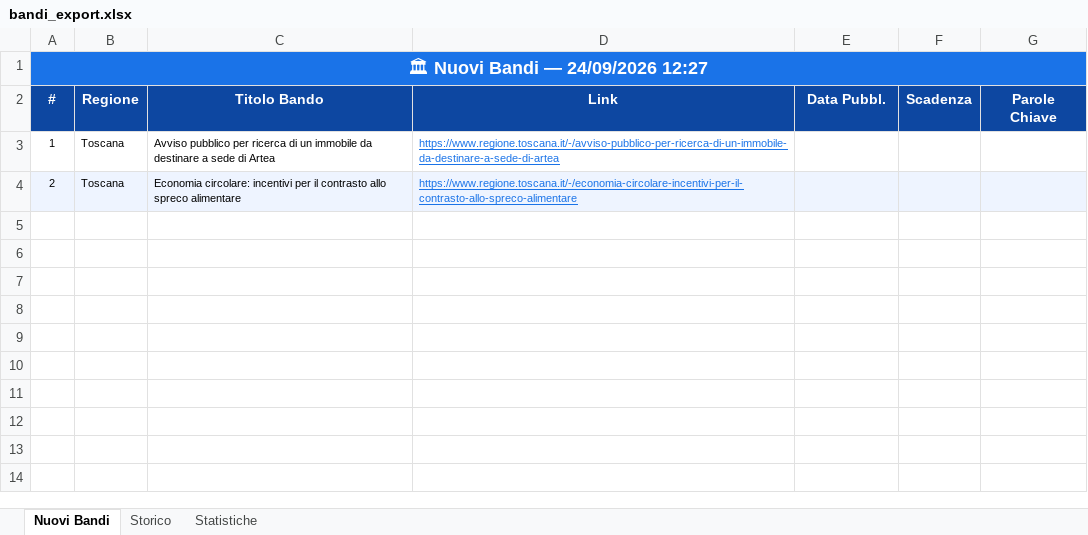
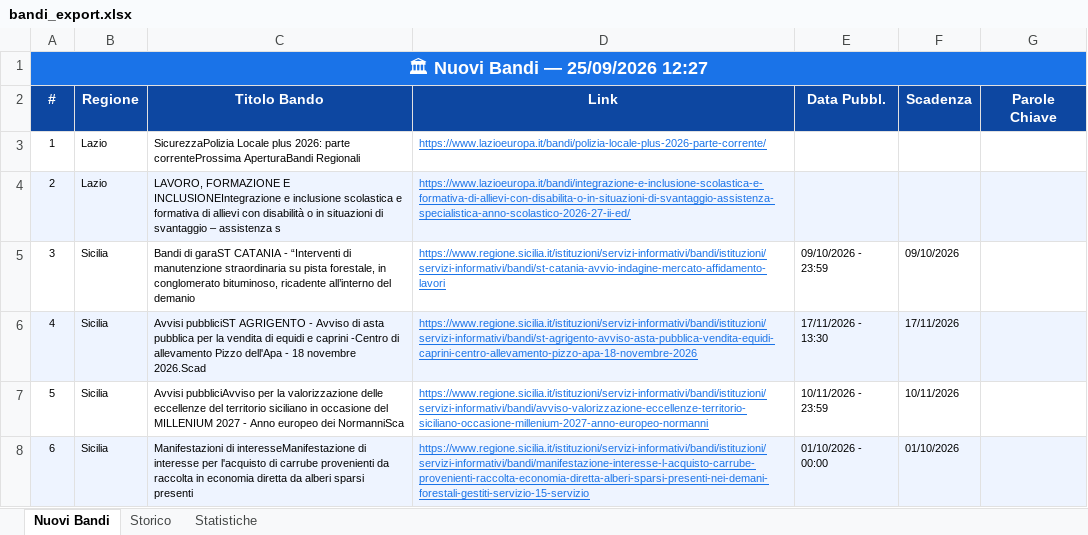
Before and after one commit to cdalvise/bandi-monitor, an Excel workbook: data/bandi_export.xlsx, sheet Nuovi Bandi, drawn as a sheet; values as stored, in another font and other column widths than the file's, no borders; the diff names each change by its address in the sheet, - before the commit and + after, or states it on an @@ line.

```diff
--- a/data/bandi_export.xlsx (sheet Nuovi Bandi)
+++ b/data/bandi_export.xlsx (sheet Nuovi Bandi)
-A1 (#): 🏛 Nuovi Bandi — 24/09/2026 12:27
+A1 (#): 🏛 Nuovi Bandi — 25/09/2026 12:27
-B3:B4 (Regione): Toscana
+B3:B4 (Regione): Lazio
-C3 (Titolo Bando): Avviso pubblico per ricerca di un immobile da destinare a sede di Artea
+C3 (Titolo Bando): SicurezzaPolizia Locale plus 2026: parte correnteProssima AperturaBandi Regionali
-D3 (Link): https://www.regione.toscana.it/-/avviso-pubblico-per-ricerca-di-un-immobile-da-destinare-a-sede-di-artea
+D3 (Link): https://www.lazioeuropa.it/bandi/polizia-locale-plus-2026-parte-corrente/
-C4 (Titolo Bando): Economia circolare: incentivi per il contrasto allo spreco alimentare
+C4 (Titolo Bando): LAVORO, FORMAZIONE E INCLUSIONEIntegrazione e inclusione scolastica e formativa di allievi con disabilità o in situazioni di svantaggio – assistenza s
-D4 (Link): https://www.regione.toscana.it/-/economia-circolare-incentivi-per-il-contrasto-allo-spreco-alimentare
+D4 (Link): https://www.lazioeuropa.it/bandi/integrazione-e-inclusione-scolastica-e-formativa-di-allievi-con-disabilita-o-in-situazioni-di-svantaggio-assistenza-specialistica-anno-scolastico-2026-27-ii-ed/
+row 5: 3 | Sicilia | Bandi di garaST CATANIA - “Interventi di manutenzione straordinaria su pista forestale, in conglomerato bituminoso, ricadente all’interno del demanio | https://www.regione.sicilia.it/istituzioni/servizi-informativi/bandi/istituzioni/servizi-informativi/bandi/st-catania-avvio-indagine-mercato-affidamento-lavori | 09/10/2026 - 23:59 | 09/10/2026
+row 6: 4 | Sicilia | Avvisi pubbliciST AGRIGENTO - Avviso di asta pubblica per la vendita di equidi e caprini -Centro di allevamento Pizzo dell'Apa - 18 novembre 2026.Scad | https://www.regione.sicilia.it/istituzioni/servizi-informativi/bandi/istituzioni/servizi-informativi/bandi/st-agrigento-avviso-asta-pubblica-vendita-equidi-caprini-centro-allevamento-pizzo-apa-18-novembre-2026 | 17/11/2026 - 13:30 | 17/11/2026
+row 7: 5 | Sicilia | Avvisi pubbliciAvviso per la valorizzazione delle eccellenze del territorio siciliano in occasione del MILLENIUM 2027 - Anno europeo dei NormanniSca | https://www.regione.sicilia.it/istituzioni/servizi-informativi/bandi/istituzioni/servizi-informativi/bandi/avviso-valorizzazione-eccellenze-territorio-siciliano-occasione-millenium-2027-anno-europeo-normanni | 10/11/2026 - 23:59 | 10/11/2026
+row 8: 6 | Sicilia | Manifestazioni di interesseManifestazione di interesse per l'acquisto di carrube provenienti da raccolta in economia diretta da alberi sparsi presenti | https://www.regione.sicilia.it/istituzioni/servizi-informativi/bandi/istituzioni/servizi-informativi/bandi/manifestazione-interesse-l-acquisto-carrube-provenienti-raccolta-economia-diretta-alberi-sparsi-presenti-nei-demani-forestali-gestiti-servizio-15-servizio | 01/10/2026 - 00:00 | 01/10/2026
```
Also changed, not shown: sheet Storico, sheet Statistiche, 1 other file.
